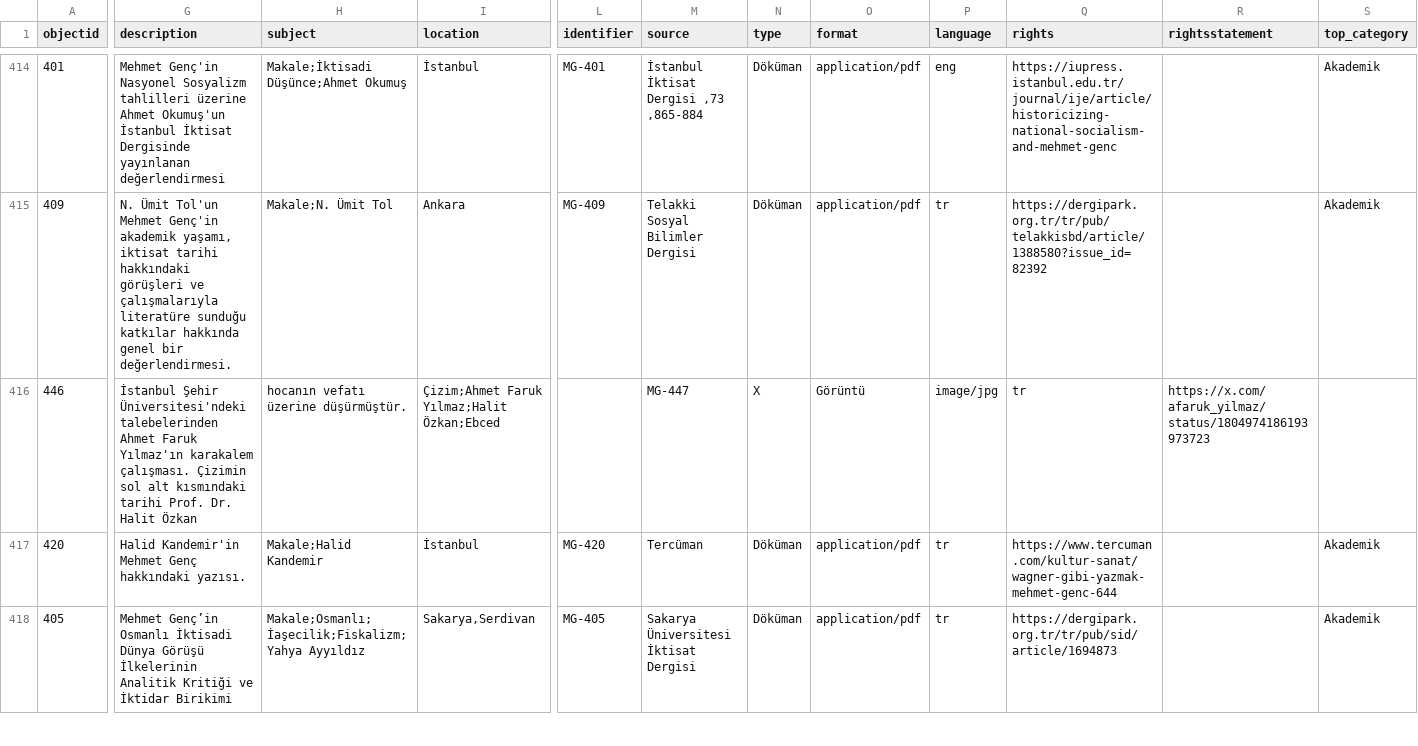
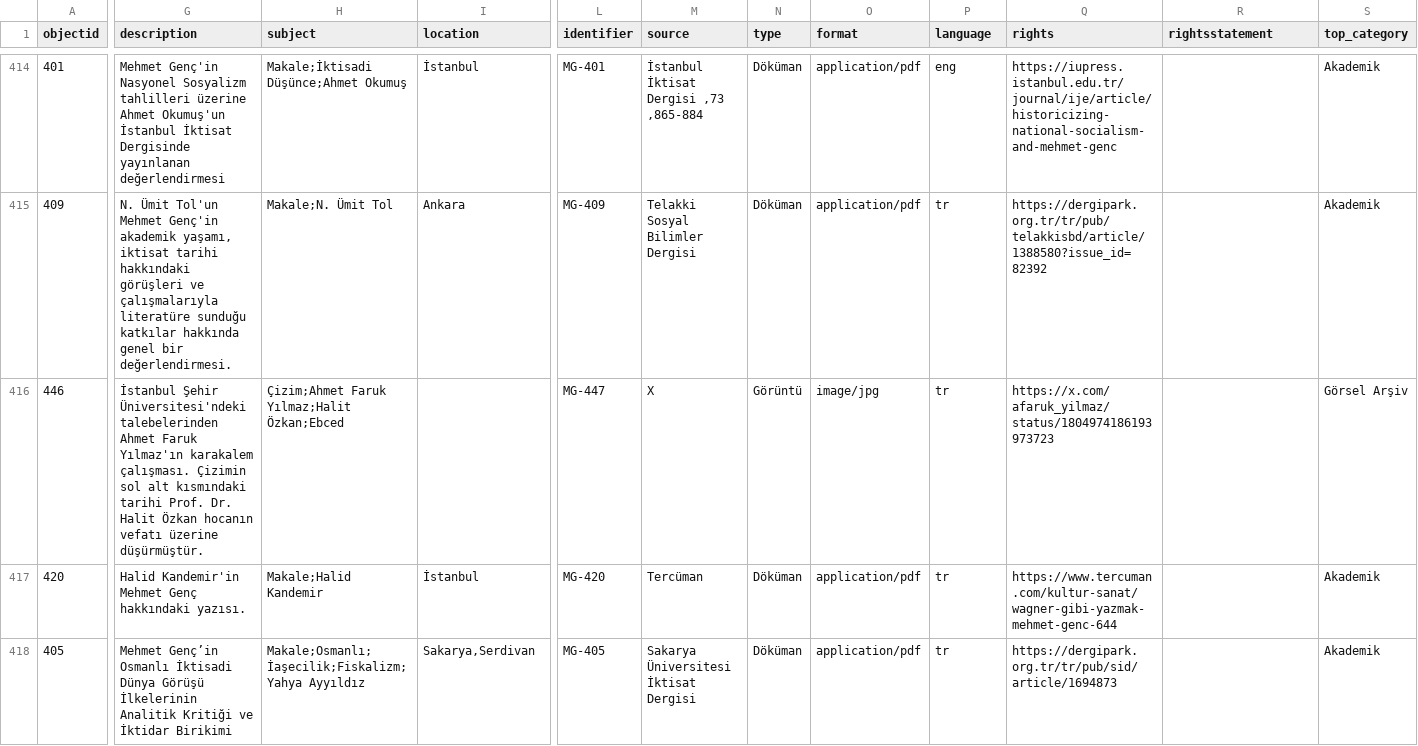
Before and after one commit to HacYolundaBirKarinca/mgenc, a CSV file: _data/collection_metadata.csv, drawn as a sheet; only a part is shown, gaps mark what is left out; the diff covers the shown part only; the diff names each change by its address in the sheet, - before the commit and + after, or states it on an @@ line.

Commit message:
Update collection_metadata.csv

```diff
--- a/_data/collection_metadata.csv
+++ b/_data/collection_metadata.csv
-G416 (description): …Halit Özkan
+G416 (description): …Halit Özkan hocanın vefatı üzerine düşürmüştür.
-H416 (subject): hocanın vefatı üzerine düşürmüştür.
+H416 (subject): Çizim;Ahmet Faruk Yılmaz;Halit Özkan;Ebced
-I416 (location): Çizim;Ahmet Faruk Yılmaz;Halit Özkan;Ebced
+I416 (location): (empty)
-L416 (identifier): (empty)
+L416 (identifier): MG-447
-M416 (source): MG-447
+M416 (source): X
-N416 (type): X
+N416 (type): Görüntü
-O416 (format): Görüntü
+O416 (format): image/jpg
-P416 (language): image/jpg
+P416 (language): tr
-Q416 (rights): tr
+Q416 (rights): https://x.com/afaruk_yilmaz/status/1804974186193973723
-R416 (rightsstatement): https://x.com/afaruk_yilmaz/status/1804974186193973723
+R416 (rightsstatement): (empty)
-S416 (top_category): (empty)
+S416 (top_category): Görsel Arşiv
```
Also changed, not shown: 2 edited cells elsewhere in this file.
